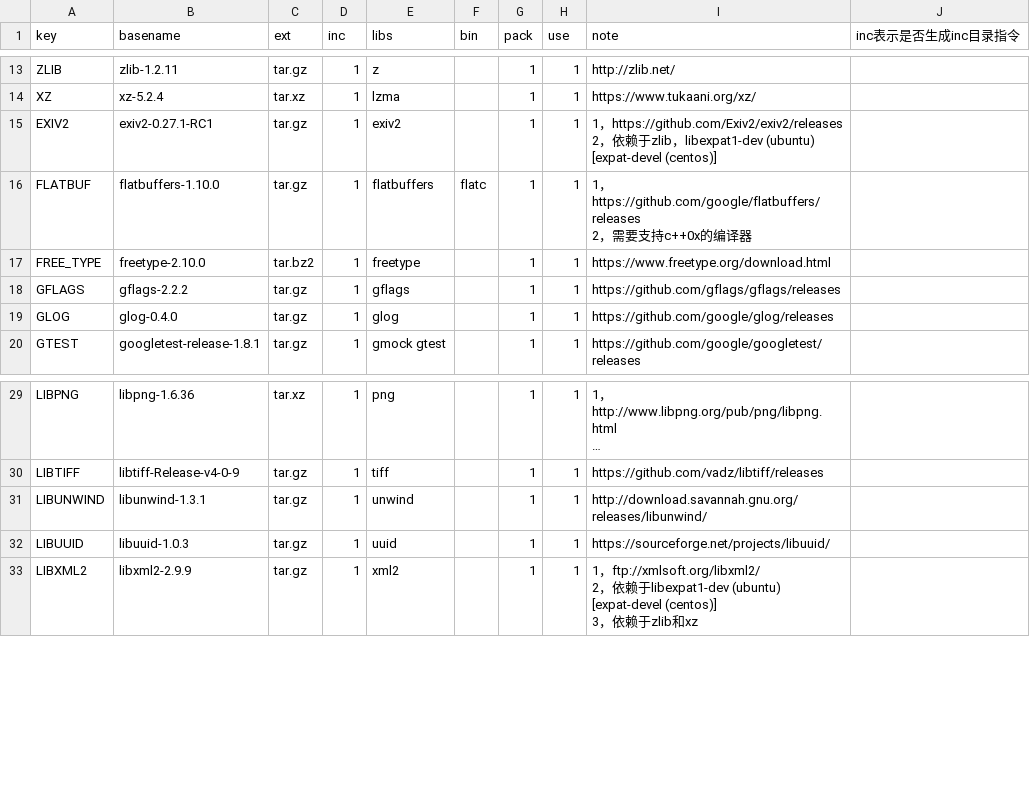
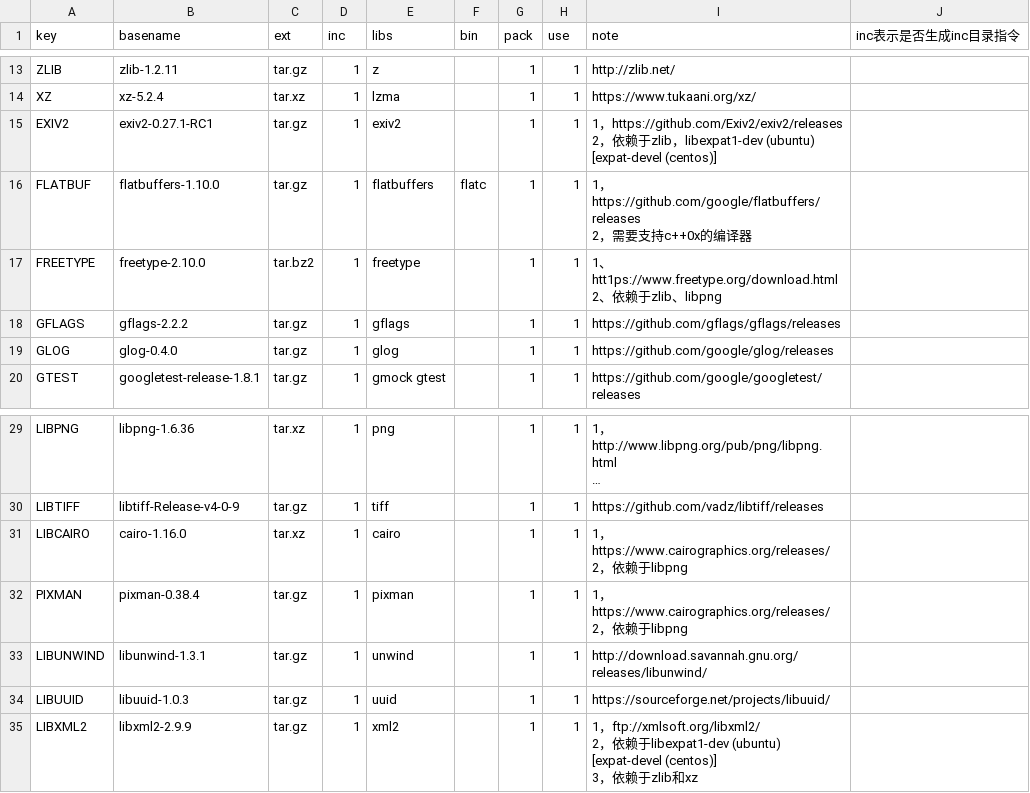
Before and after one commit to Confucius-Mencius/third_party2, a CSV file: conf/third_party.csv, drawn as a sheet; only a part is shown, gaps mark what is left out; long unchanged cells end in …; ↵ is a line break in a cell; the diff names each change by its address in the sheet, - before the commit and + after, or states it on an @@ line.

```diff
--- a/conf/third_party.csv
+++ b/conf/third_party.csv
-A17 (key): FREE_TYPE
+A17 (key): FREETYPE
-I17 (note): https://www.freetype.org/download.html
+I17 (note): 1、htt1ps://www.freetype.org/download.html ↵ 2、依赖于zlib、libpng
+row 31: LIBCAIRO | cairo-1.16.0 | tar.xz | 1 | cairo |  | 1 | 1 | 1，https://www.cairographics.org/releases/ ↵ 2，依赖于libpng
+row 32: PIXMAN | pixman-0.38.4 | tar.gz | 1 | pixman |  | 1 | 1 | 1，https://www.cairographics.org/releases/ ↵ 2，依赖于libpng
```
Also changed, not shown: 5 other files.
